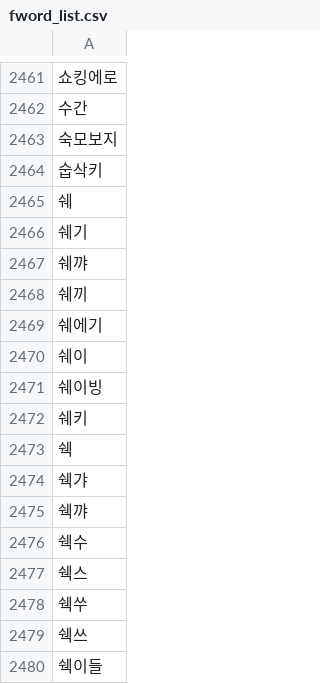
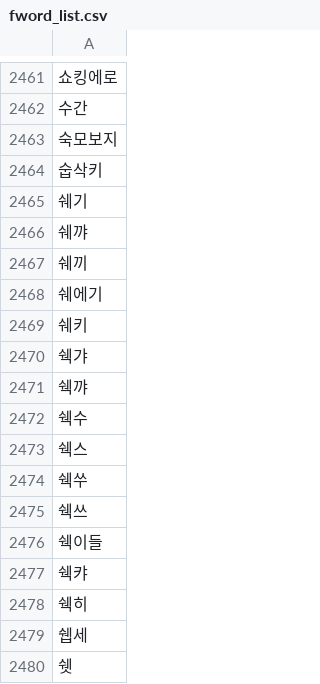
Before and after one commit to team-play-together/together-bot, a CSV file: fword_list.csv, drawn as a sheet; only a part is shown, gaps mark what is left out; the shorter side is filled out with more unchanged rows; the diff names each change by its address in the sheet, - before the commit and + after, or states it on an @@ line.

Commit message:
비속어가 아닌 단어 제거
- 쉐, 쉐이, 쉐이빙, 쉑: 비속어가 아닌 단어를 비속어로 분류함.
ex) '쉐이더 코드'

```diff
--- a/fword_list.csv
+++ b/fword_list.csv
-row 2465: 쉐
-row 2470: 쉐이
-row 2471: 쉐이빙
-row 2473: 쉑
```
